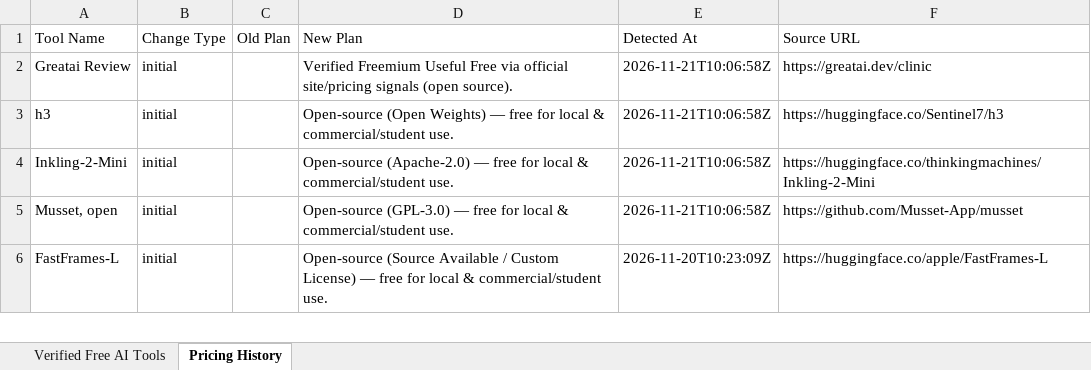
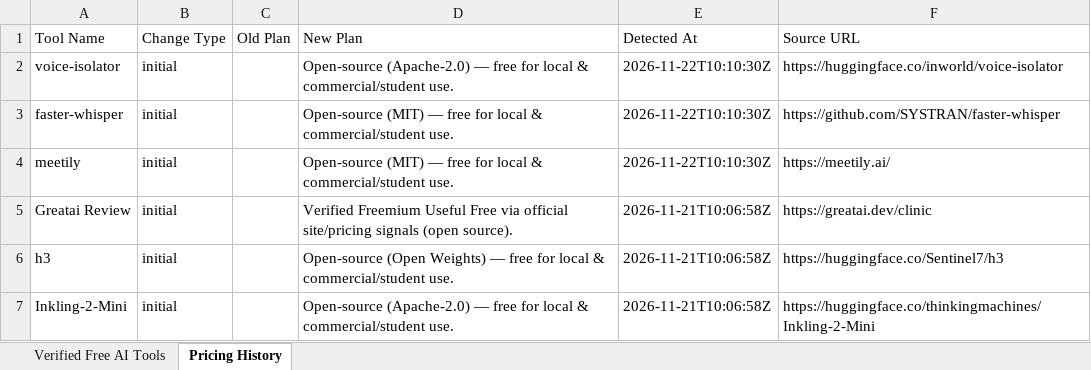
Before and after one commit to adityanimbalkar9699-max/pramana-ai-radar, an Excel workbook: data/weekly_reports/pramana_tools_export.xlsx, sheet Pricing History, drawn as a sheet; only a part is shown; the shorter side is filled out with more unchanged rows; values as stored, in another font and other column widths than the file's, no borders; the diff names each change by its address in the sheet, - before the commit and + after, or states it on an @@ line.

Commit message:
chore(daily): verified free AI tools discovery 2026-11-22

```diff
--- a/data/weekly_reports/pramana_tools_export.xlsx (sheet Pricing History)
+++ b/data/weekly_reports/pramana_tools_export.xlsx (sheet Pricing History)
+row 2: voice-isolator | initial |  | Open-source (Apache-2.0) — free for local & commercial/student use. | 2026-11-22T10:10:30Z | https://huggingface.co/inworld/voice-isolator
+row 3: faster-whisper | initial |  | Open-source (MIT) — free for local & commercial/student use. | 2026-11-22T10:10:30Z | https://github.com/SYSTRAN/faster-whisper
+row 4: meetily | initial |  | Open-source (MIT) — free for local & commercial/student use. | 2026-11-22T10:10:30Z | https://meetily.ai/
```
Also changed, not shown: sheet Verified Free AI Tools, docs/reports/pramana_tools_export.xlsx, 6 other files.
